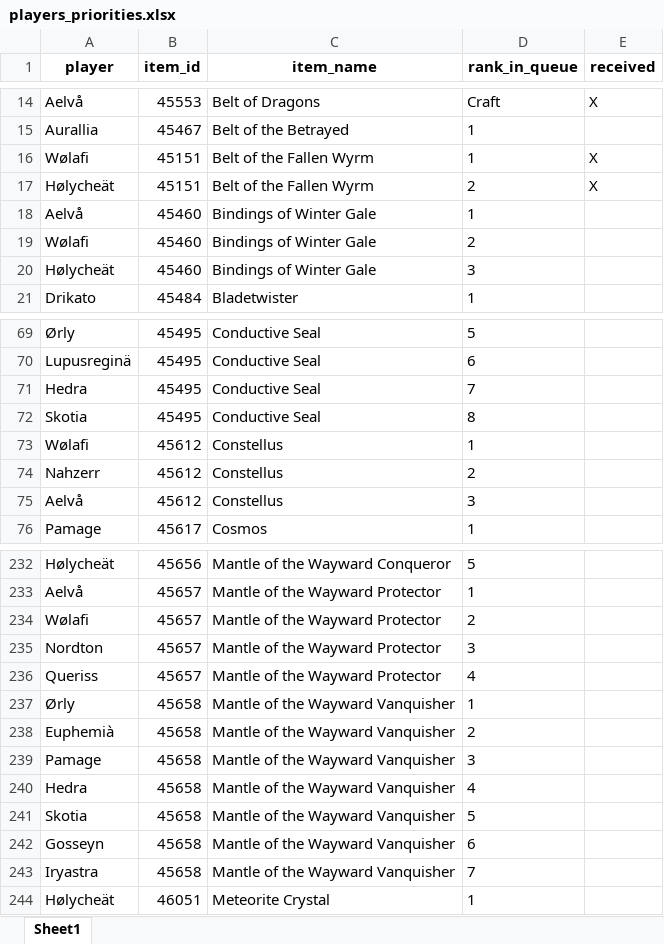
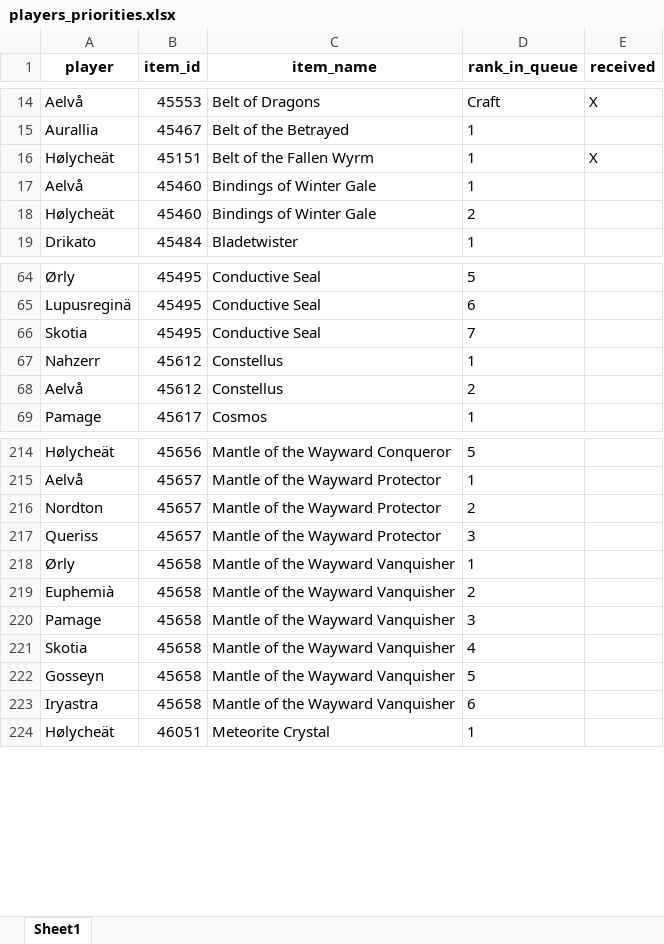
Before and after one commit to Sharptsa/Divide-BiS, an Excel workbook: data/players_priorities.xlsx, sheet Sheet1, drawn as a sheet; only a part is shown, gaps mark what is left out; values as stored, in another font and other column widths than the file's, no borders; removed rows and columns are numbered as before the commit, all else as after; the diff covers the shown part only; the diff names each change by its address in the sheet, - before the commit and + after, or states it on an @@ line.

Commit message:
remove hedra wølafi

```diff
--- a/data/players_priorities.xlsx (sheet Sheet1)
+++ b/data/players_priorities.xlsx (sheet Sheet1)
-row 16: Wølafi | 45151 | Belt of the Fallen Wyrm | 1 | X
-D16 (rank_in_queue): 2
+D16 (rank_in_queue): 1
-row 19: Wølafi | 45460 | Bindings of Winter Gale | 2
-D18 (rank_in_queue): 3
+D18 (rank_in_queue): 2
-row 71: Hedra | 45495 | Conductive Seal | 7
-D66 (rank_in_queue): 8
+D66 (rank_in_queue): 7
-row 73: Wølafi | 45612 | Constellus | 1
-D67 (rank_in_queue): 2
+D67 (rank_in_queue): 1
-D68 (rank_in_queue): 3
+D68 (rank_in_queue): 2
-row 234: Wølafi | 45657 | Mantle of the Wayward Protector | 2
-D216 (rank_in_queue): 3
+D216 (rank_in_queue): 2
-D217 (rank_in_queue): 4
+D217 (rank_in_queue): 3
-row 240: Hedra | 45658 | Mantle of the Wayward Vanquisher | 4
-D221 (rank_in_queue): 5
+D221 (rank_in_queue): 4
-D222 (rank_in_queue): 6
+D222 (rank_in_queue): 5
-D223 (rank_in_queue): 7
+D223 (rank_in_queue): 6
```
Also changed, not shown: 28 removed rows and 50 edited cells elsewhere in this sheet, 3 other files.
